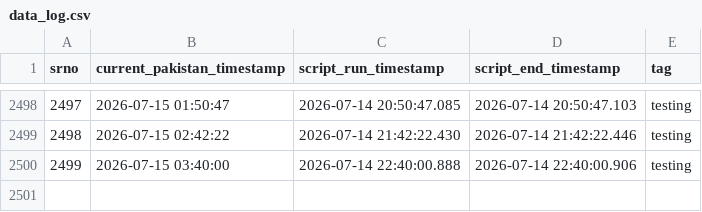
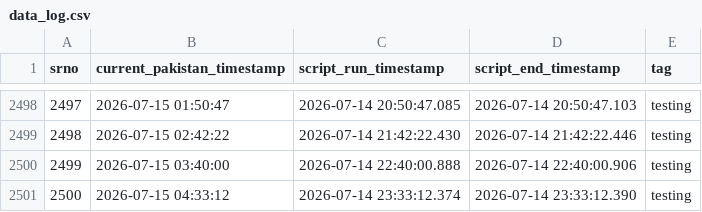
Before and after one commit to shsangi/triggers, a CSV file: data_log.csv, drawn as a sheet; only a part is shown, gaps mark what is left out; the diff names each change by its address in the sheet, - before the commit and + after, or states it on an @@ line.

```diff
--- a/data_log.csv
+++ b/data_log.csv
+row 2501: 2500 | 2026-07-15 04:33:12 | 2026-07-14 23:33:12.374 | 2026-07-14 23:33:12.390 | testing
```
Also changed, not shown: 1 other file.
